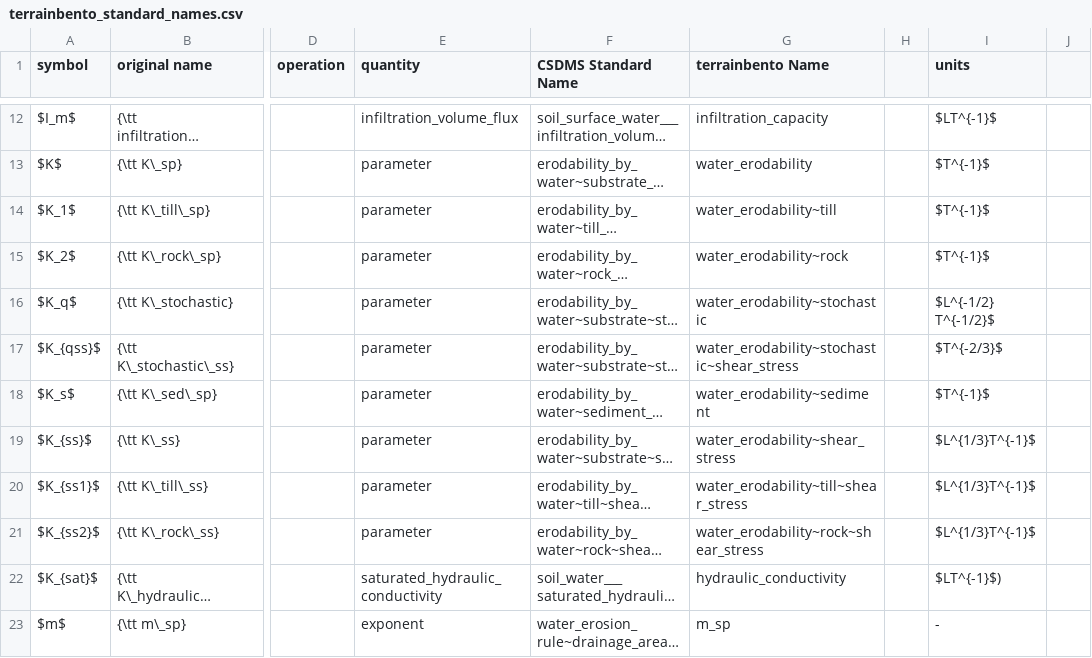
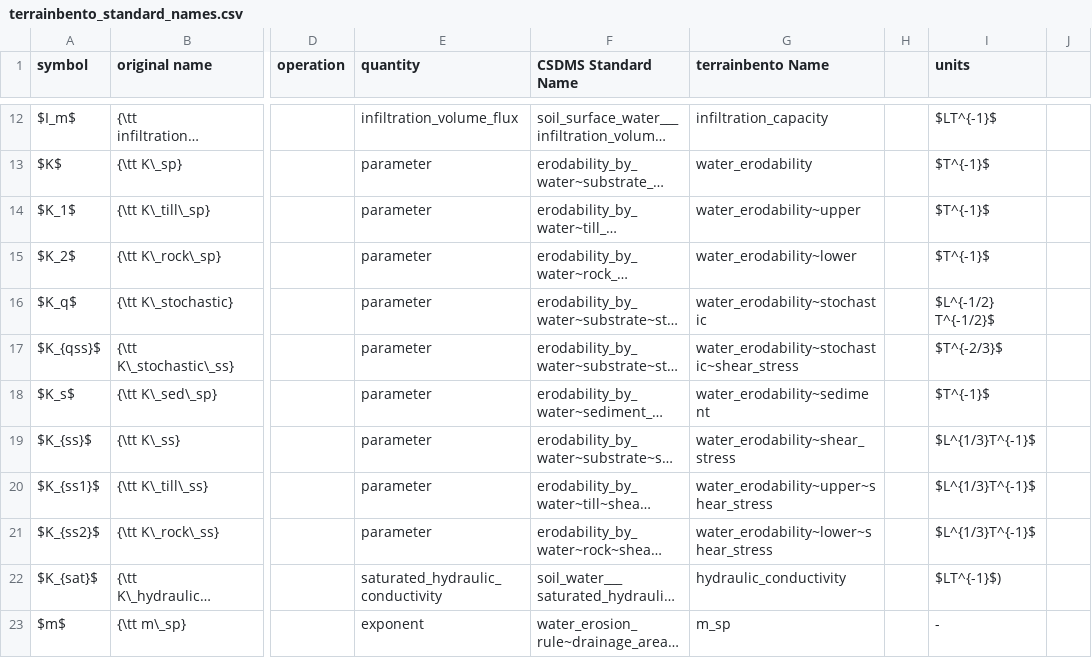
Before and after one commit to TerrainBento/terrainbento, a CSV file: terrainbento_standard_names.csv, drawn as a sheet; only a part is shown, gaps mark what is left out; long unchanged cells end in …; the diff names each change by its address in the sheet, - before the commit and + after, or states it on an @@ line.

Commit message:
switching from rock-till to upper/lower

```diff
--- a/terrainbento_standard_names.csv
+++ b/terrainbento_standard_names.csv
-G14 (terrainbento Name): water_erodability~till
+G14 (terrainbento Name): water_erodability~upper
-G15 (terrainbento Name): water_erodability~rock
+G15 (terrainbento Name): water_erodability~lower
-G20 (terrainbento Name): water_erodability~till~shear_stress
+G20 (terrainbento Name): water_erodability~upper~shear_stress
-G21 (terrainbento Name): water_erodability~rock~shear_stress
+G21 (terrainbento Name): water_erodability~lower~shear_stress
```
Also changed, not shown: 10 other files.
